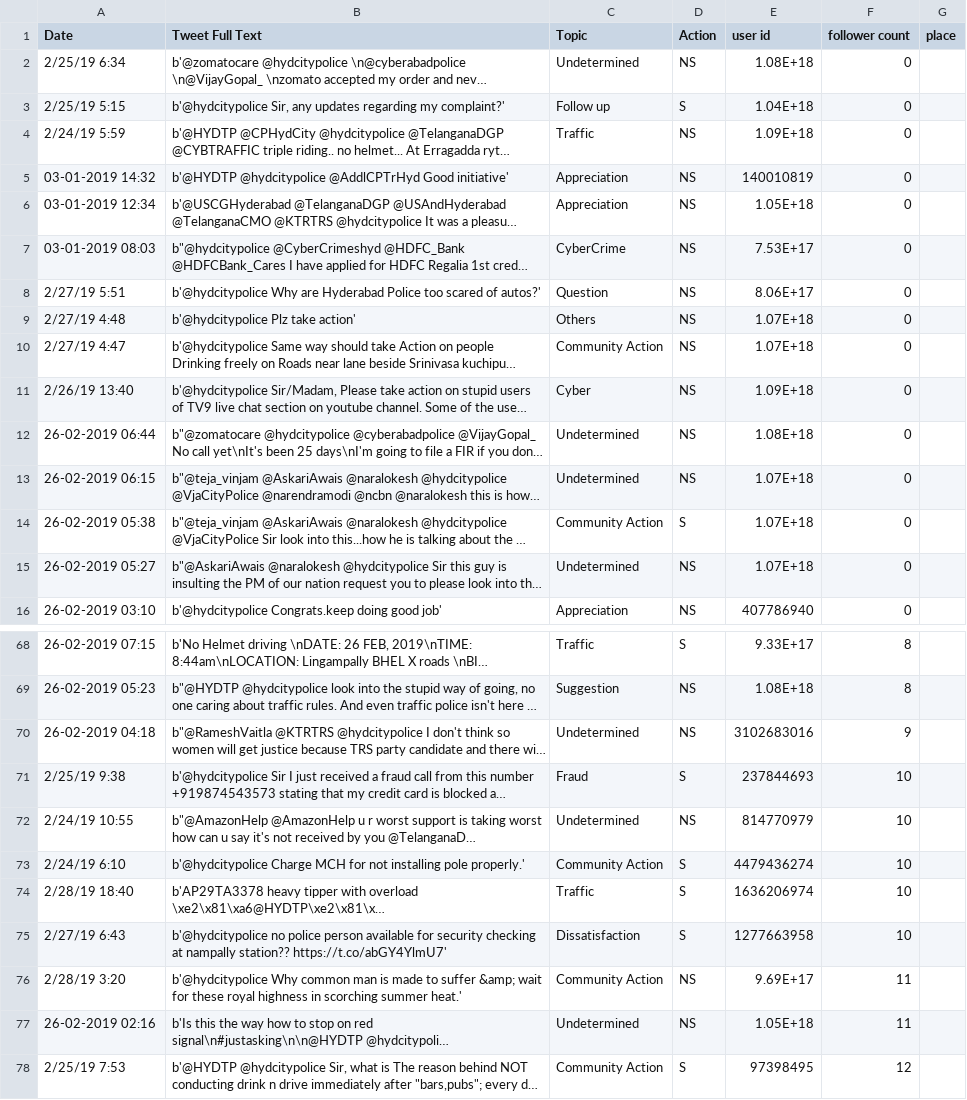
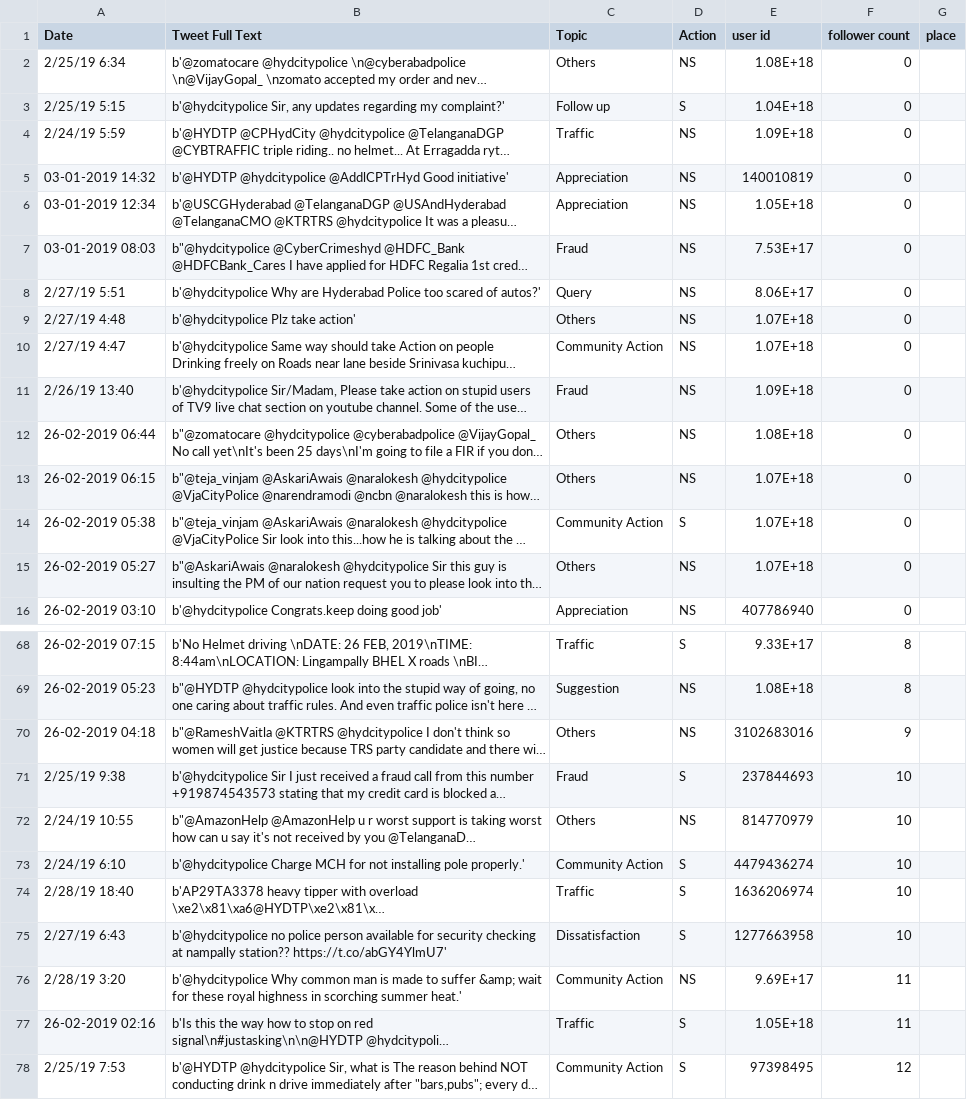
Before and after one commit to ajinkyarawankar/Classification-of-Actionable-Tweets, a CSV file: tweets1.csv, drawn as a sheet; only a part is shown, gaps mark what is left out; long unchanged cells end in …; the diff covers the shown part only; the diff names each change by its address in the sheet, - before the commit and + after, or states it on an @@ line.

Commit message:
topic modeling correction

```diff
--- a/tweets1.csv
+++ b/tweets1.csv
-C2 (Topic): Undetermined
+C2 (Topic): Others
-C7 (Topic): CyberCrime
+C7 (Topic): Fraud
-C8 (Topic): Question
+C8 (Topic): Query
-C11 (Topic): Cyber
+C11 (Topic): Fraud
-C12:C13 (Topic): Undetermined
+C12:C13 (Topic): Others
-C15 (Topic): Undetermined
+C15 (Topic): Others
-C70 (Topic): Undetermined
+C70 (Topic): Others
-C72 (Topic): Undetermined
+C72 (Topic): Others
-C77 (Topic): Undetermined
+C77 (Topic): Traffic
-D77 (Action): NS
+D77 (Action): S
```
Also changed, not shown: 33 edited cells elsewhere in this file, 1 other file.
